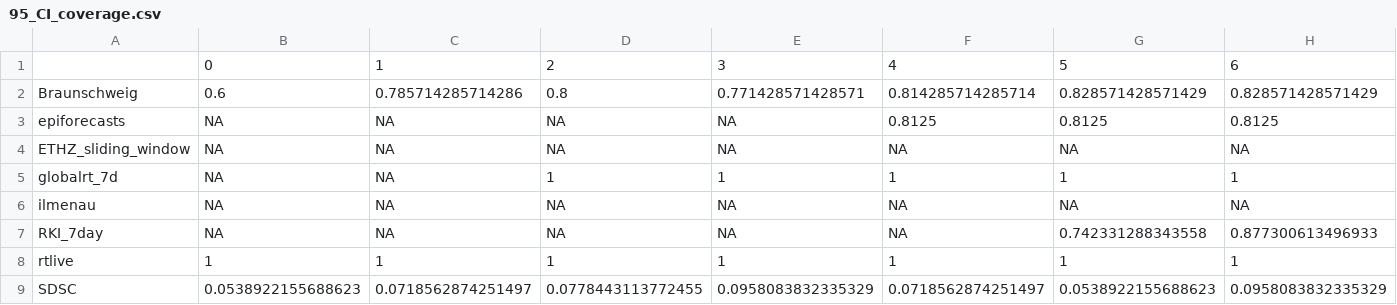
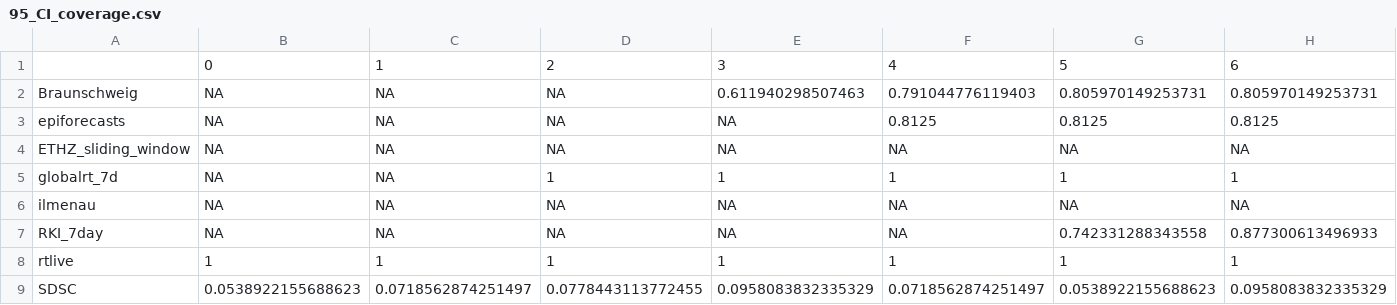
Before and after one commit to ElisabethBrockhaus/Rt_estimate_reconstruction, a CSV file: otherFiles/95_CI_coverage.csv, drawn as a sheet; only a part is shown; the diff covers the shown part only; the diff names each change by its address in the sheet, - before the commit and + after, or states it on an @@ line.

```diff
--- a/otherFiles/95_CI_coverage.csv
+++ b/otherFiles/95_CI_coverage.csv
-B2: 0.6
+B2: NA
-C2: 0.785714285714286
+C2: NA
-D2: 0.8
+D2: NA
-E2: 0.771428571428571
+E2: 0.611940298507463
-F2: 0.814285714285714
+F2: 0.791044776119403
-G2: 0.828571428571429
+G2: 0.805970149253731
-H2: 0.828571428571429
+H2: 0.805970149253731
```
Also changed, not shown: 17 edited cells elsewhere in this file, otherFiles/50_CI_coverage.csv, otherFiles/50_CI_width.csv, 1 other file.
